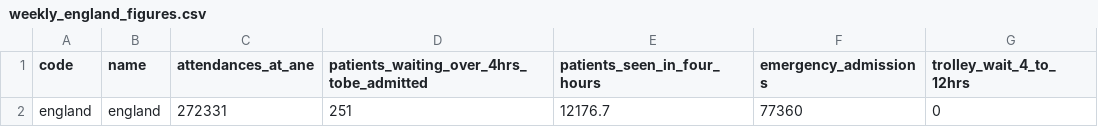
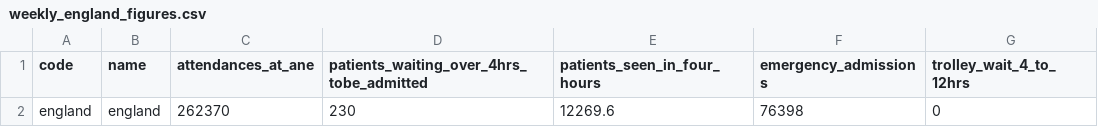
Before and after one commit to BBCVisualJournalism/newsspec_9501, a CSV file: source/data/weekly_england_figures.csv, drawn as a sheet.

```diff
--- a/source/data/weekly_england_figures.csv
+++ b/source/data/weekly_england_figures.csv
@@ -1,2 +1,2 @@
 "code","name","attendances_at_ane","patients_waiting_over_4hrs_tobe_admitted","patients_seen_in_four_hours","emergency_admissions","trolley_wait_4_to_12hrs"
-"england","england",272331,251,12176.7,77360,0
+"england","england",262370,230,12269.6,76398,0
```
Also changed, not shown: source/data/weekly_ae_sitrep.csv, 20 other files.
